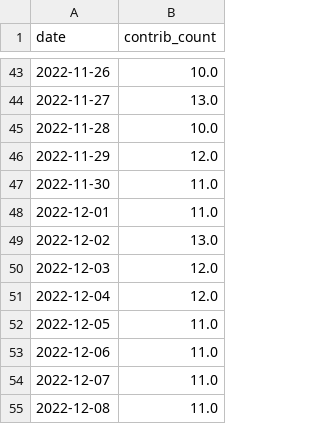
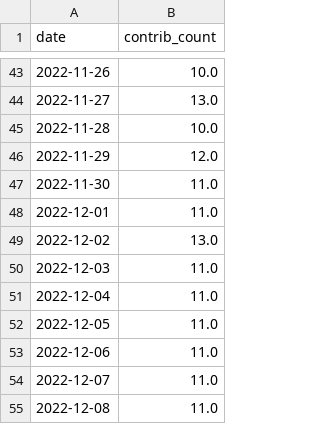
Before and after one commit to maxisoft/github-contributions-predictor, a CSV file: maxisoft.csv, drawn as a sheet; only a part is shown, gaps mark what is left out.

Commit message:
Automatic commit for latest predictions with with_scaling

```diff
--- a/maxisoft.csv
+++ b/maxisoft.csv
@@ -49,4 +49,4 @@ date,contrib_count
 2022-12-02,13.0
-2022-12-03,12.0
-2022-12-04,12.0
+2022-12-03,11.0
+2022-12-04,11.0
 2022-12-05,11.0
```
